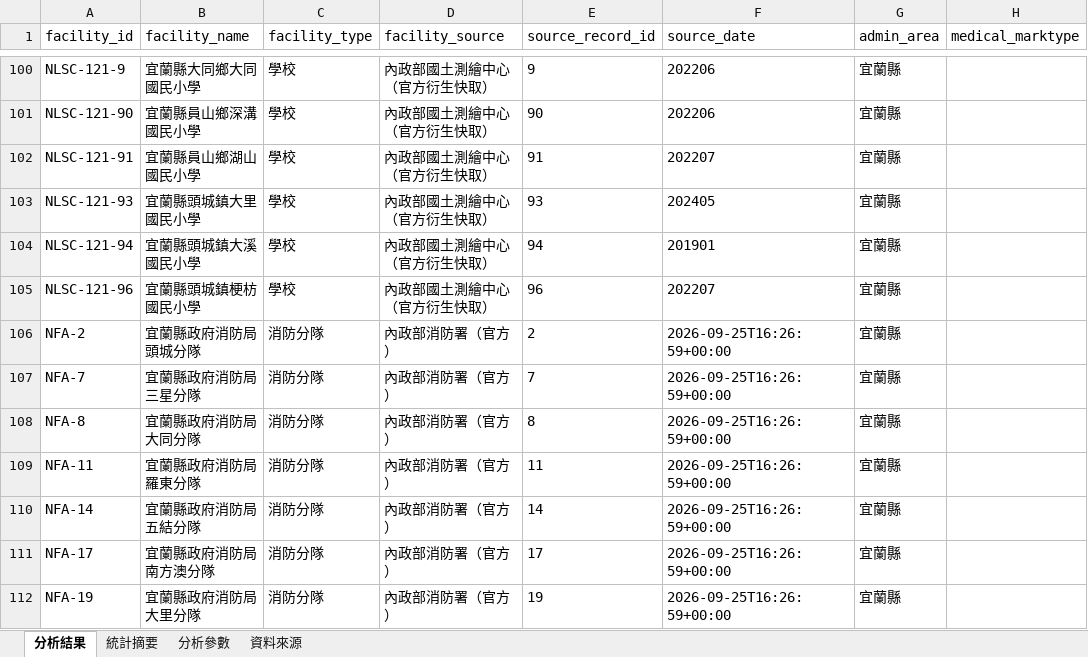
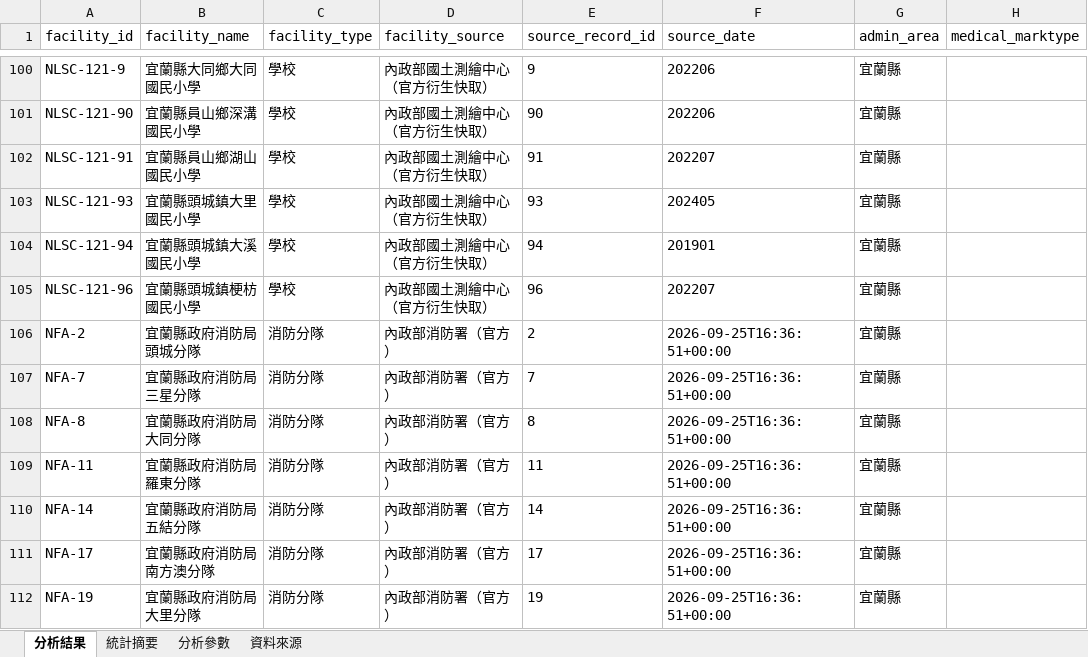
Before and after one commit to ymguan3-boop/good-open-source-collection, an Excel workbook: GeoLibre-Web/analysis/yilan-public-facility-hazard-exposure-2026-09/result.xlsx, sheet 分析結果, drawn as a sheet; only a part is shown, gaps mark what is left out; values as stored, in another font and other column widths than the file's, no borders; the diff names each change by its address in the sheet, - before the commit and + after, or states it on an @@ line.

```diff
--- a/GeoLibre-Web/analysis/yilan-public-facility-hazard-exposure-2026-09/result.xlsx (sheet 分析結果)
+++ b/GeoLibre-Web/analysis/yilan-public-facility-hazard-exposure-2026-09/result.xlsx (sheet 分析結果)
-F106:F112 (source_date): 2026-09-25T16:26:59+00:00
+F106:F112 (source_date): 2026-09-25T16:36:51+00:00
```
Also changed, not shown: sheet 資料來源, sheet 分析參數, 6 other files.
